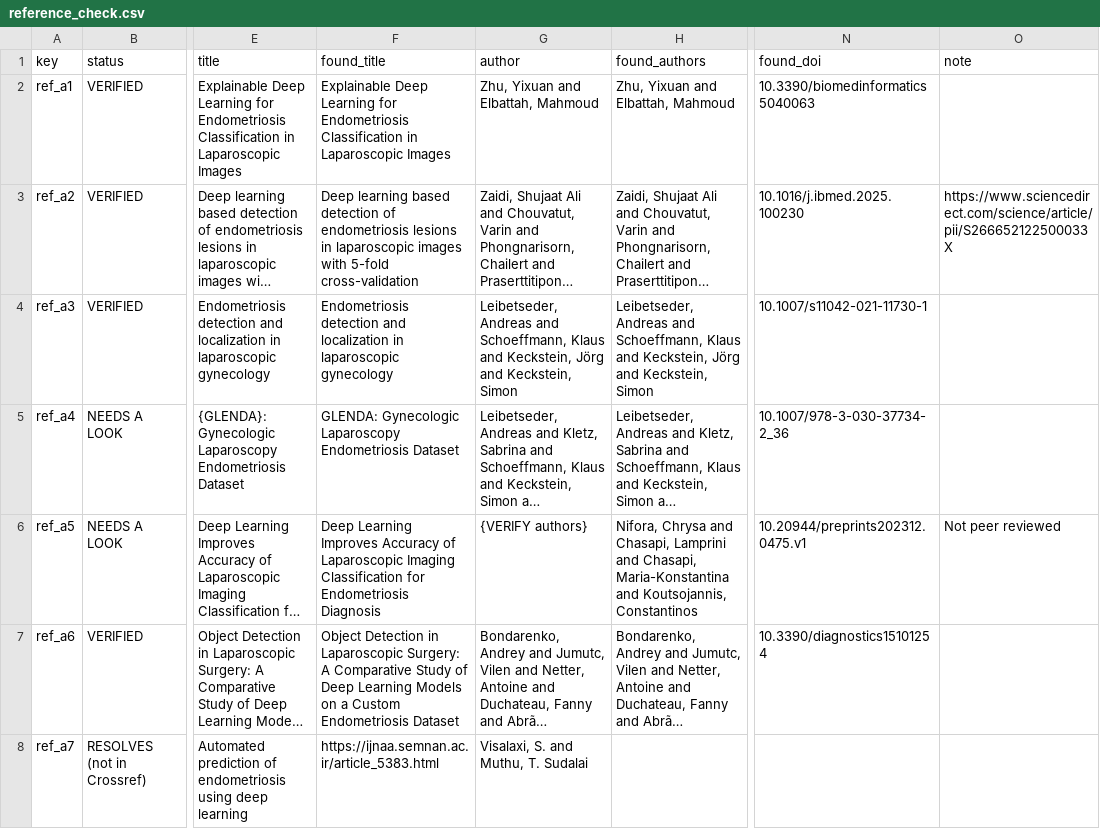
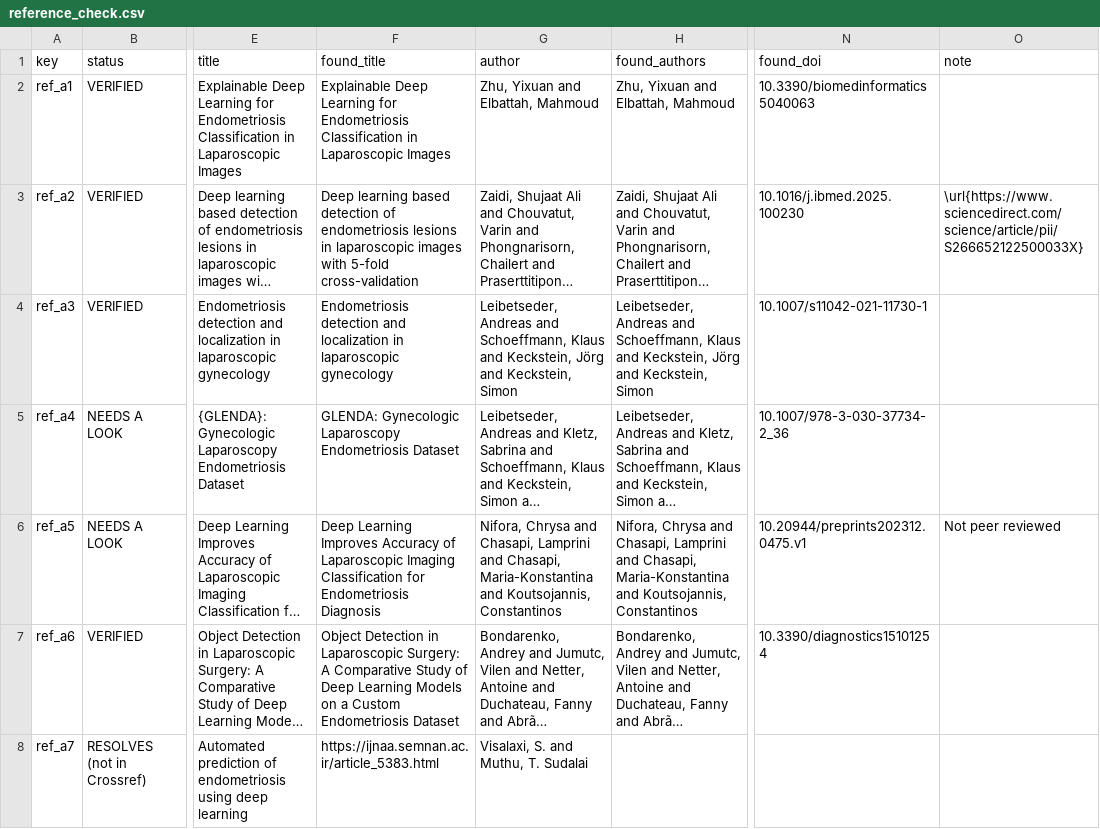
Before and after one commit to Mozahid-DIU/Endometriosis, a CSV file: paper/reference_check.csv, drawn as a sheet; only a part is shown, gaps mark what is left out; long unchanged cells end in …; the diff covers the shown part only; the diff names each change by its address in the sheet, - before the commit and + after, or states it on an @@ line.

```diff
--- a/paper/reference_check.csv
+++ b/paper/reference_check.csv
-O3 (note): https://www.sciencedirect.com/science/article/pii/S266652122500033X
+O3 (note): \url{https://www.sciencedirect.com/science/article/pii/S266652122500033X}
-G6 (author): {VERIFY authors}
+G6 (author): Nifora, Chrysa and Chasapi, Lamprini and Chasapi, Maria-Konstantina and Koutsojannis, Constantinos
```
Also changed, not shown: 6 edited cells elsewhere in this file, 3 other files.
